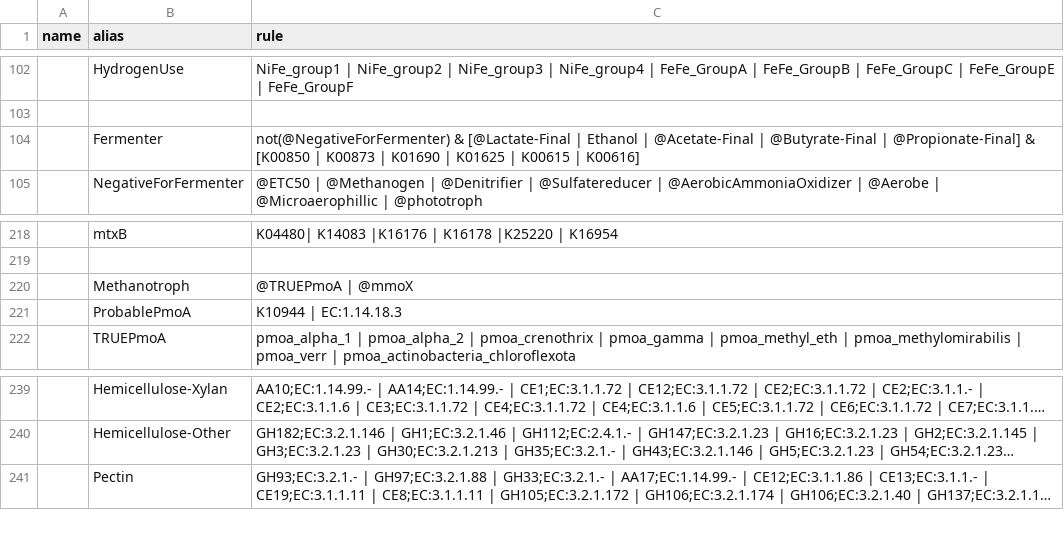
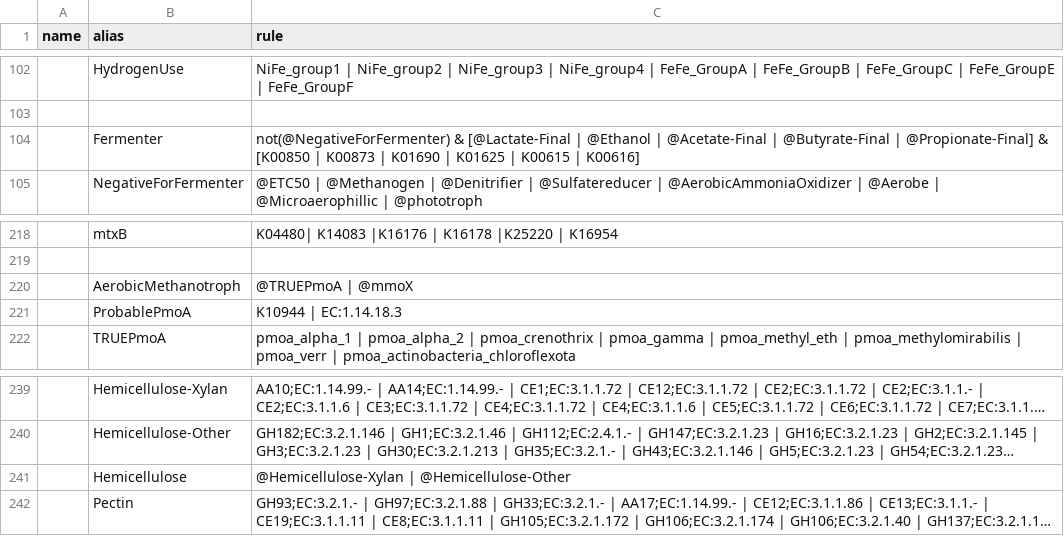
Before and after one commit to BortonWrightonLabs/Rule-Parser, a TSV file: src/rules_common.tsv, drawn as a sheet; only a part is shown, gaps mark what is left out; long unchanged cells end in …; the diff covers the shown part only; the diff names each change by its address in the sheet, - before the commit and + after, or states it on an @@ line.

Commit message:
feat: update aquatic, eng_sys, and gut ecosystems
Update the rest of the ecosystem sheets with new rules
and to use the common rul sheet.

Refactor more rules out to the common rule sheet that are used across
multiple sheets.

```diff
--- a/src/rules_common.tsv
+++ b/src/rules_common.tsv
-C104 (rule): …[@Lactate-Final | Ethanol | @Acetate-Final…
+C104 (rule): …[@Lactate-Final | @Ethanol | @Acetate-Final…
-B220 (alias): Methanotroph
+B220 (alias): AerobicMethanotroph
+row 241:  | Hemicellulose | @Hemicellulose-Xylan | @Hemicellulose-Other
```
Also changed, not shown: 8 added rows and 6 edited cells elsewhere in this file, 1 other file.
